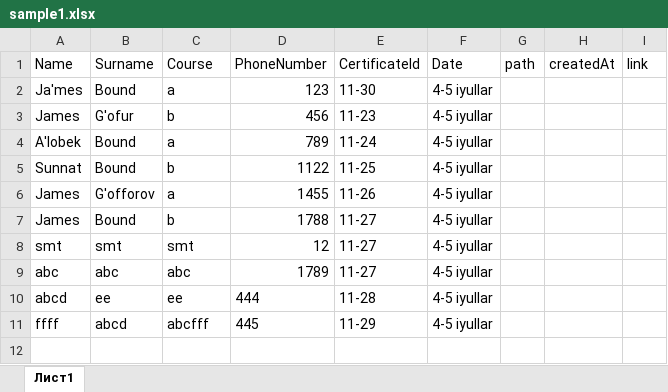
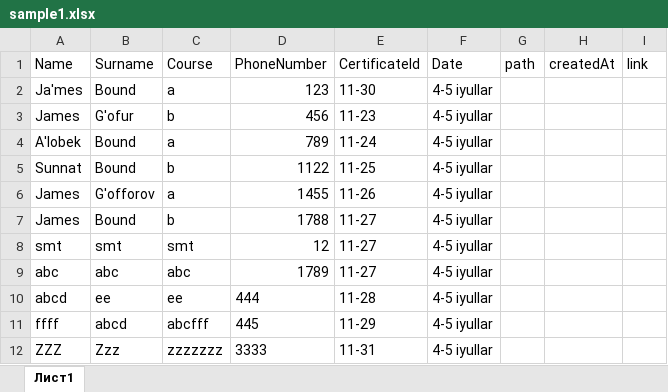
Before and after one commit to MrTemurbek/banktraining, an Excel workbook: src/main/resources/excels/sample1.xlsx, sheet Лист1, drawn as a sheet; values as stored, in another font and other column widths than the file's, no borders; the diff names each change by its address in the sheet, - before the commit and + after, or states it on an @@ line.

Commit message:
excel fix

```diff
--- a/src/main/resources/excels/sample1.xlsx (sheet Лист1)
+++ b/src/main/resources/excels/sample1.xlsx (sheet Лист1)
+row 12: ZZZ | Zzz | zzzzzzz | 3333 | 11-31 | 4-5 iyullar
```
Also changed, not shown: 6 other files.
